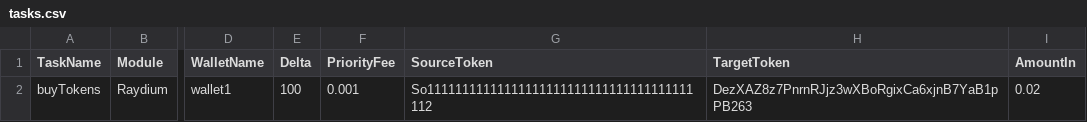
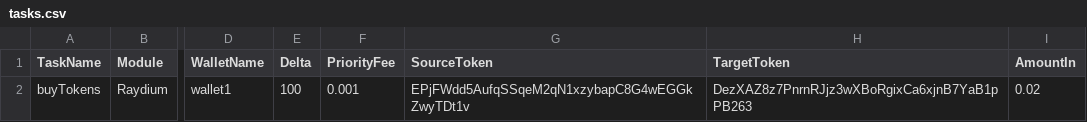
Before and after one commit to RovshanMuradov/solana-bot, a CSV file: configs/tasks.csv, drawn as a sheet; only a part is shown, gaps mark what is left out; the diff names each change by its address in the sheet, - before the commit and + after, or states it on an @@ line.

```diff
--- a/configs/tasks.csv
+++ b/configs/tasks.csv
-G2 (SourceToken): So11111111111111111111111111111111111111112
+G2 (SourceToken): EPjFWdd5AufqSSqeM2qN1xzybapC8G4wEGGkZwyTDt1v
```
Also changed, not shown: 4 other files.
